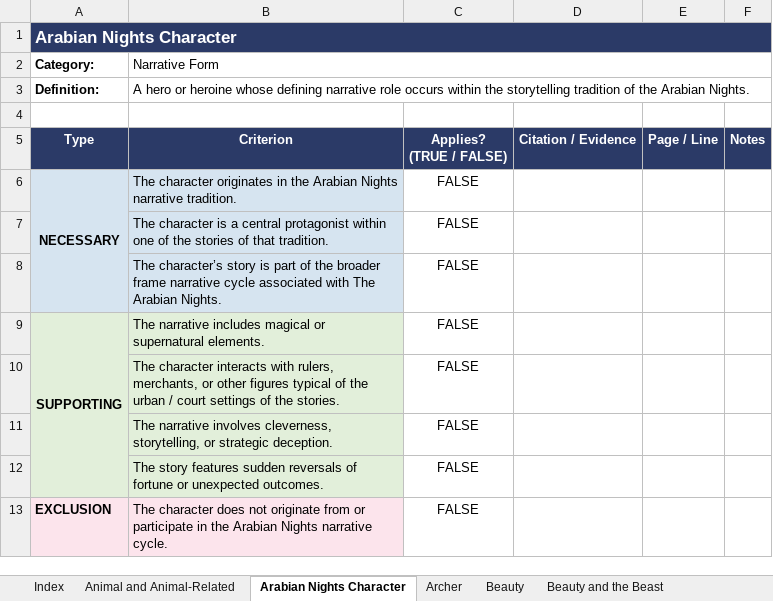
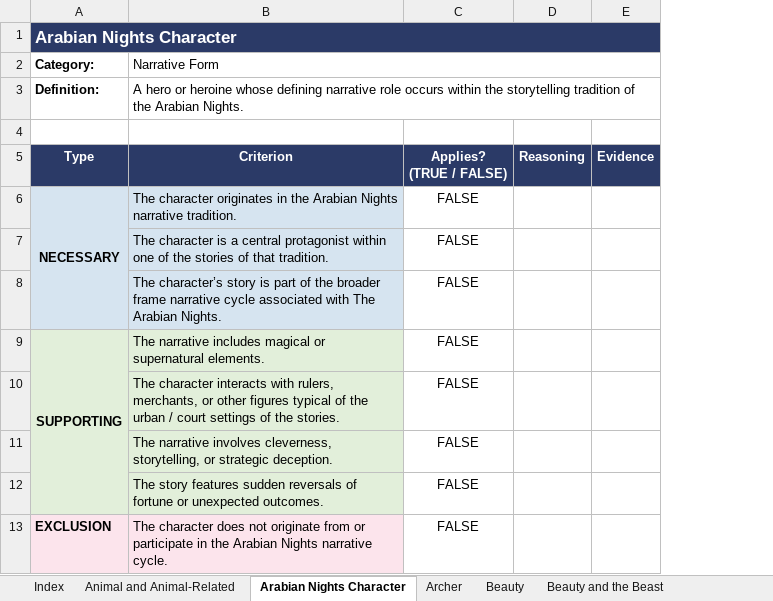
Before and after one commit to fri-jebekaaaaaaaa/hero_criteria_framework, an Excel workbook: framework/Hero_Type_Annotation_Sheet.xlsx, sheet Arabian Nights Character, drawn as a sheet; values as stored, in another font and other column widths than the file's, no borders; removed rows and columns are numbered as before the commit, all else as after; the diff names each change by its address in the sheet, - before the commit and + after, or states it on an @@ line.

```diff
--- a/framework/Hero_Type_Annotation_Sheet.xlsx (sheet Arabian Nights Character)
+++ b/framework/Hero_Type_Annotation_Sheet.xlsx (sheet Arabian Nights Character)
-column D, row 5: Citation / Evidence
-column E, row 5: Page / Line
-column F, row 5: Notes
+column D, row 5: Reasoning
+column E, row 5: Evidence
```
Also changed, not shown: sheet Index, sheet Children’s Hero, sheet Tooth Fairy, The, sheet Beauty, sheet Diminutive Being, sheet Lover, 45 more sheets, other sheet tabs, 6 other files.
